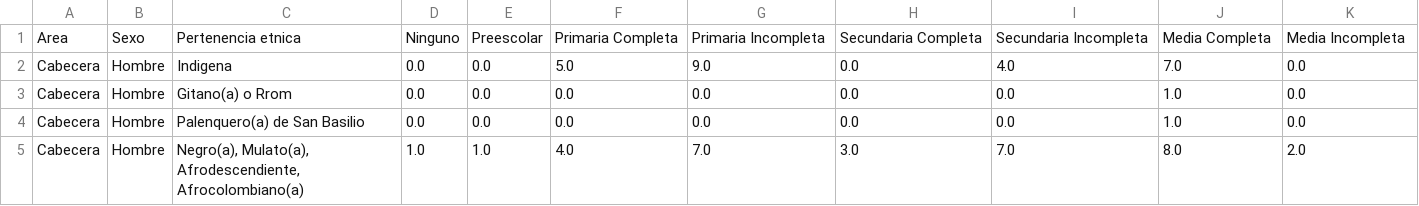
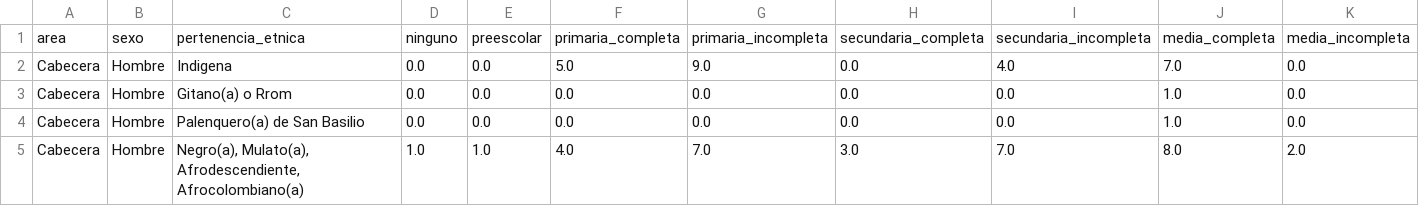
Before and after one commit to Schiavi13/Censo-Viterbo-Caldas-2018, a CSV file: Data/Datasets/caldas_viterbo_19PM.csv, drawn as a sheet; only a part is shown; removed rows and columns are numbered as before the commit, all else as after; rows hold the shown columns only; the diff names each change by its address in the sheet, - before the commit and + after, or states it on an @@ line.

```diff
--- a/Data/Datasets/caldas_viterbo_19PM.csv
+++ b/Data/Datasets/caldas_viterbo_19PM.csv
-row 1: Area | Sexo | Pertenencia etnica | Ninguno | Preescolar | Primaria Completa | Primaria Incompleta | Secundaria Completa | Secundaria Incompleta | Media Completa | Media Incompleta
+row 1: area | sexo | pertenencia_etnica | ninguno | preescolar | primaria_completa | primaria_incompleta | secundaria_completa | secundaria_incompleta | media_completa | media_incompleta
```
Also changed, not shown: 1 other file.
